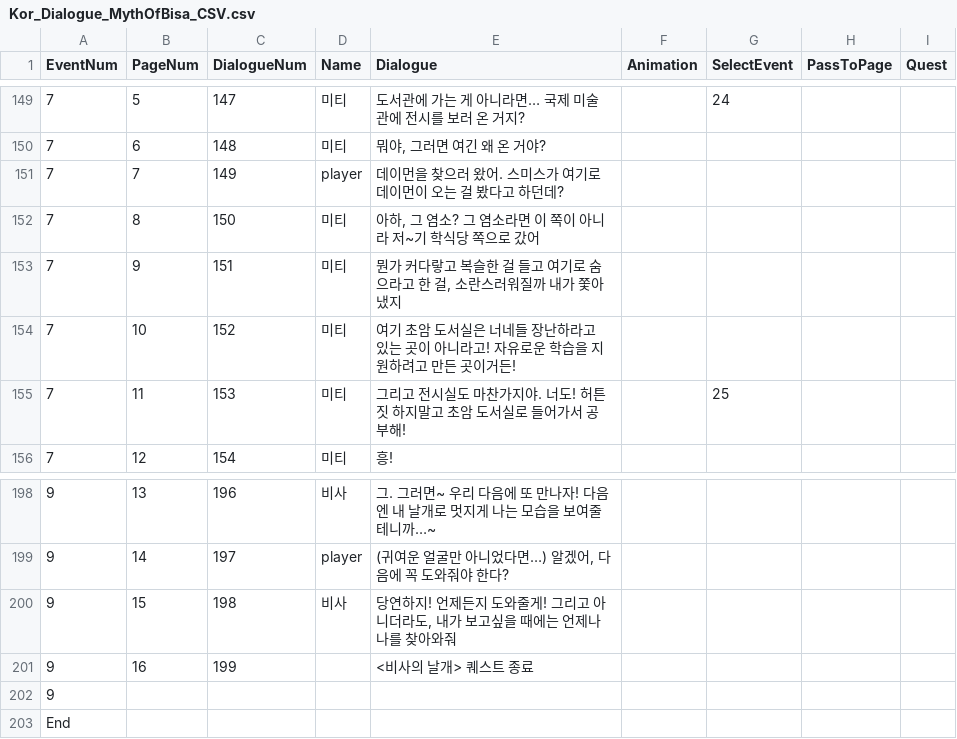
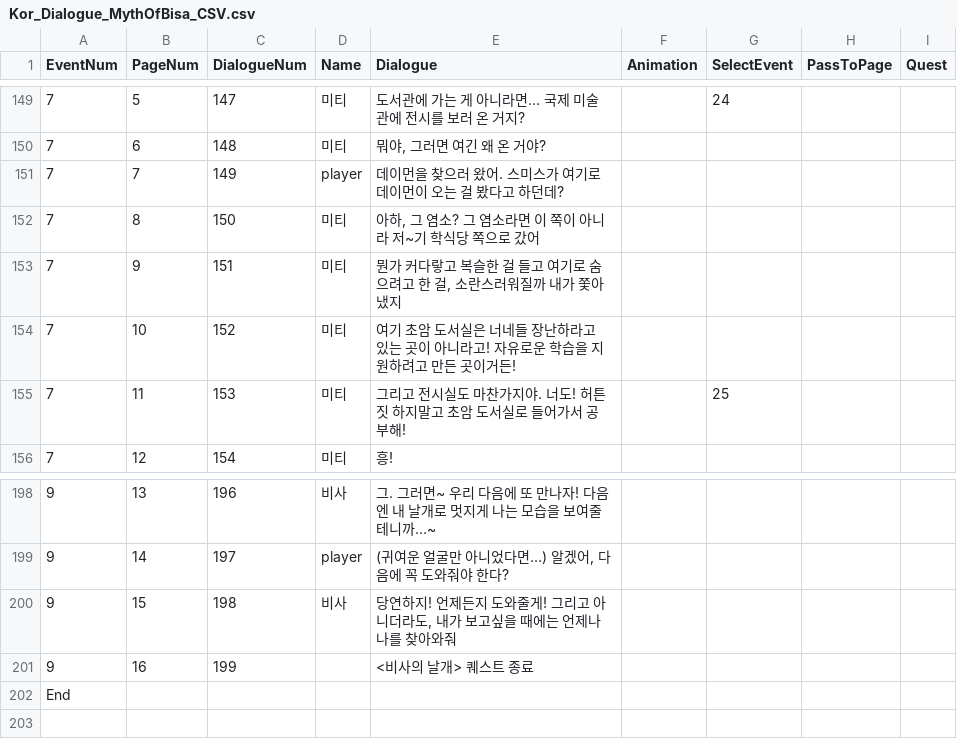
Before and after one commit to Suh2suh/MythOfBisaWithMapBox, a CSV file: Assets/Resources/Kor_Dialogue_MythOfBisa_CSV.csv, drawn as a sheet; only a part is shown, gaps mark what is left out.

```diff
--- a/Assets/Resources/Kor_Dialogue_MythOfBisa_CSV.csv
+++ b/Assets/Resources/Kor_Dialogue_MythOfBisa_CSV.csv
@@ -152,3 +152,3 @@
 7,8,150,미티,"아하, 그 염소? 그 염소라면 이 쪽이 아니라 저~기 학식당 쪽으로 갔어",,,,
-7,9,151,미티,"뭔가 커다랗고 복슬한 걸 들고 여기로 숨으라고 한 걸, 소란스러워질까 내가 쫓아냈지",,,,
+7,9,151,미티,"뭔가 커다랗고 복슬한 걸 들고 여기로 숨으려고 한 걸, 소란스러워질까 내가 쫓아냈지",,,,
 7,10,152,미티,여기 초암 도서실은 너네들 장난하라고 있는 곳이 아니라고! 자유로운 학습을 지원하려고 만든 곳이거든!,,,,
@@ -201,3 +201,2 @@
 9,16,199,,<비사의 날개> 퀘스트 종료,,,,
-9,,,,,,,,
 End,,,,,,,,
```
Also changed, not shown: Assets/Resources/kor_QuestDialogue_MythOfBisa_CSV.csv, 22 other files.
